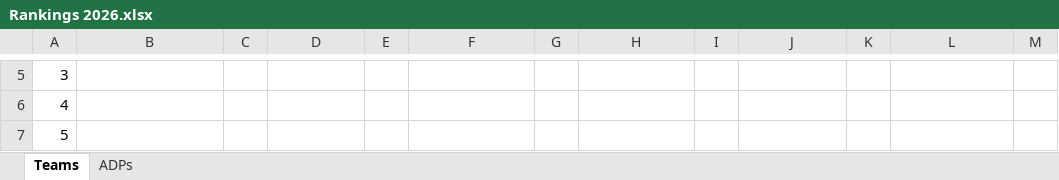
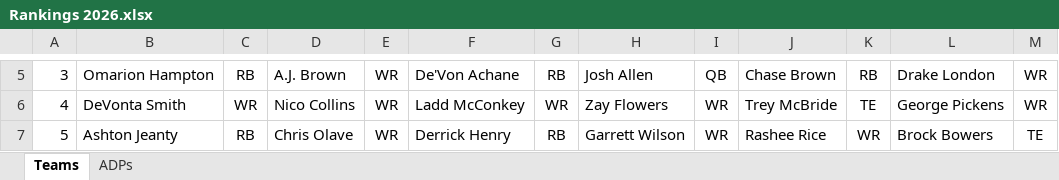
Before and after one commit to kevinmiguel97/Fantasy-Football-, an Excel workbook: Season 2026/Rankings 2026.xlsx, sheet Teams, drawn as a sheet; only a part is shown, gaps mark what is left out; values as stored, in another font and other column widths than the file's, no borders; conditional formats not drawn; the diff covers the shown part only; the diff names each change by its address in the sheet, - before the commit and + after, or states it on an @@ line.

```diff
--- a/Season 2026/Rankings 2026.xlsx (sheet Teams)
+++ b/Season 2026/Rankings 2026.xlsx (sheet Teams)
-B5: (empty)
+B5: Omarion Hampton
-C5: (empty)
+C5: RB
-D5: (empty)
+D5: A.J. Brown
-E5:E7: (empty)
+E5:E7: WR
-F5: (empty)
+F5: De'Von Achane
-G5: (empty)
+G5: RB
-H5: (empty)
+H5: Josh Allen
-I5: (empty)
+I5: QB
-J5: (empty)
+J5: Chase Brown
-K5: (empty)
+K5: RB
-L5: (empty)
+L5: Drake London
-M5:M6: (empty)
+M5:M6: WR
-B6: (empty)
+B6: DeVonta Smith
-C6: (empty)
+C6: WR
-D6: (empty)
+D6: Nico Collins
-F6: (empty)
+F6: Ladd McConkey
-G6: (empty)
+G6: WR
-H6: (empty)
+H6: Zay Flowers
-I6:I7: (empty)
+I6:I7: WR
-J6: (empty)
+J6: Trey McBride
-K6: (empty)
+K6: TE
-L6: (empty)
+L6: George Pickens
-B7: (empty)
+B7: Ashton Jeanty
-C7: (empty)
+C7: RB
-D7: (empty)
+D7: Chris Olave
-F7: (empty)
+F7: Derrick Henry
-G7: (empty)
+G7: RB
-H7: (empty)
+H7: Garrett Wilson
-J7: (empty)
+J7: Rashee Rice
-K7: (empty)
+K7: WR
-L7: (empty)
+L7: Brock Bowers
-M7: (empty)
+M7: TE
```
Also changed, not shown: 106 edited cells and cell formats elsewhere in this sheet, sheet ADPs, 2 other files.
